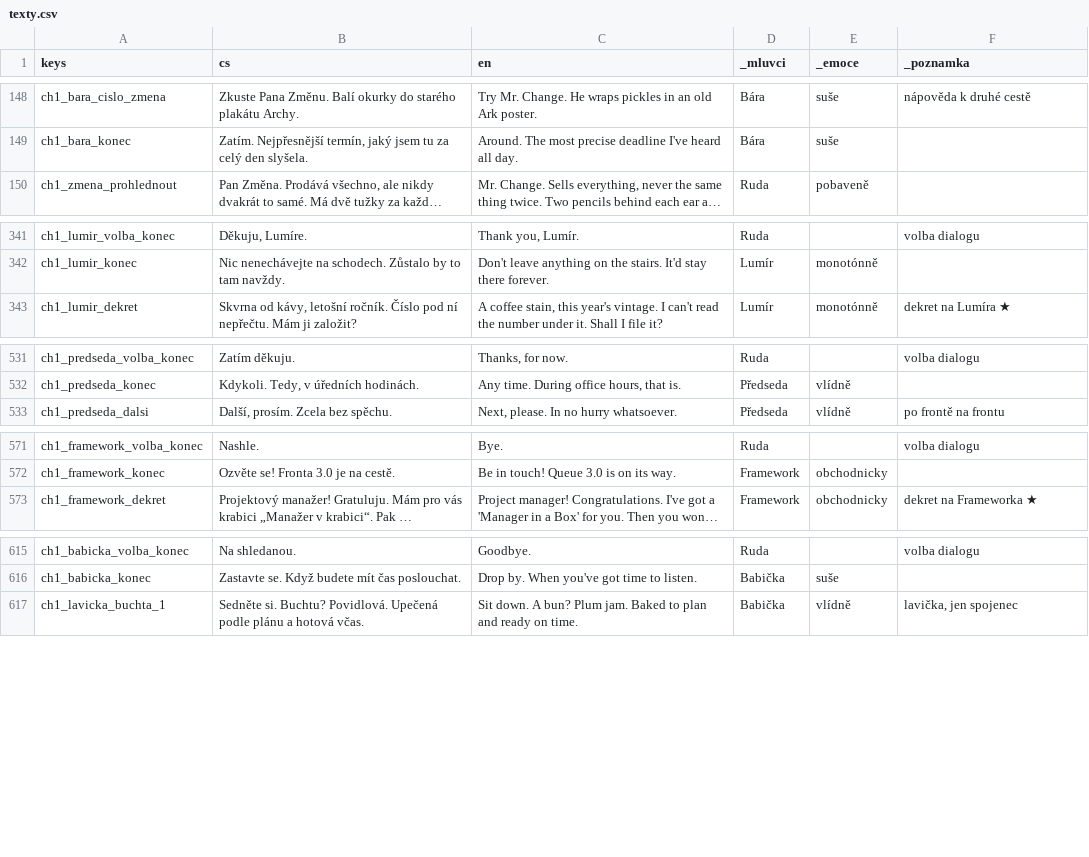
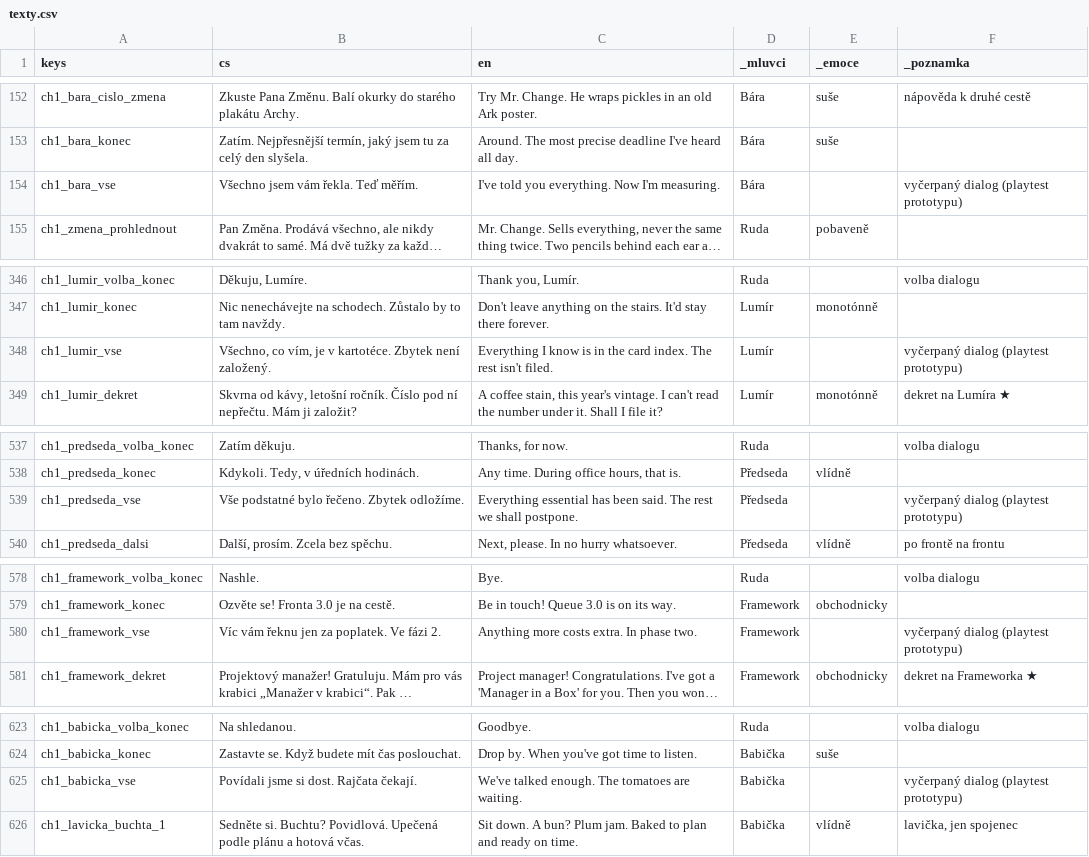
Before and after one commit to miroslavkrupa/games-termin-byl-vcera, a CSV file: hra/texty/texty.csv, drawn as a sheet; only a part is shown, gaps mark what is left out; long unchanged cells end in …; the diff covers the shown part only; the diff names each change by its address in the sheet, - before the commit and + after, or states it on an @@ line.

```diff
--- a/hra/texty/texty.csv
+++ b/hra/texty/texty.csv
+row 154: ch1_bara_vse | Všechno jsem vám řekla. Teď měřím. | I've told you everything. Now I'm measuring. | Bára |  | vyčerpaný dialog (playtest prototypu)
+row 348: ch1_lumir_vse | Všechno, co vím, je v kartotéce. Zbytek není založený. | Everything I know is in the card index. The rest isn't filed. | Lumír |  | vyčerpaný dialog (playtest prototypu)
+row 539: ch1_predseda_vse | Vše podstatné bylo řečeno. Zbytek odložíme. | Everything essential has been said. The rest we shall postpone. | Předseda |  | vyčerpaný dialog (playtest prototypu)
+row 580: ch1_framework_vse | Víc vám řeknu jen za poplatek. Ve fázi 2. | Anything more costs extra. In phase two. | Framework |  | vyčerpaný dialog (playtest prototypu)
+row 625: ch1_babicka_vse | Povídali jsme si dost. Rajčata čekají. | We've talked enough. The tomatoes are waiting. | Babička |  | vyčerpaný dialog (playtest prototypu)
```
Also changed, not shown: 11 added rows elsewhere in this file, 41 other files.
